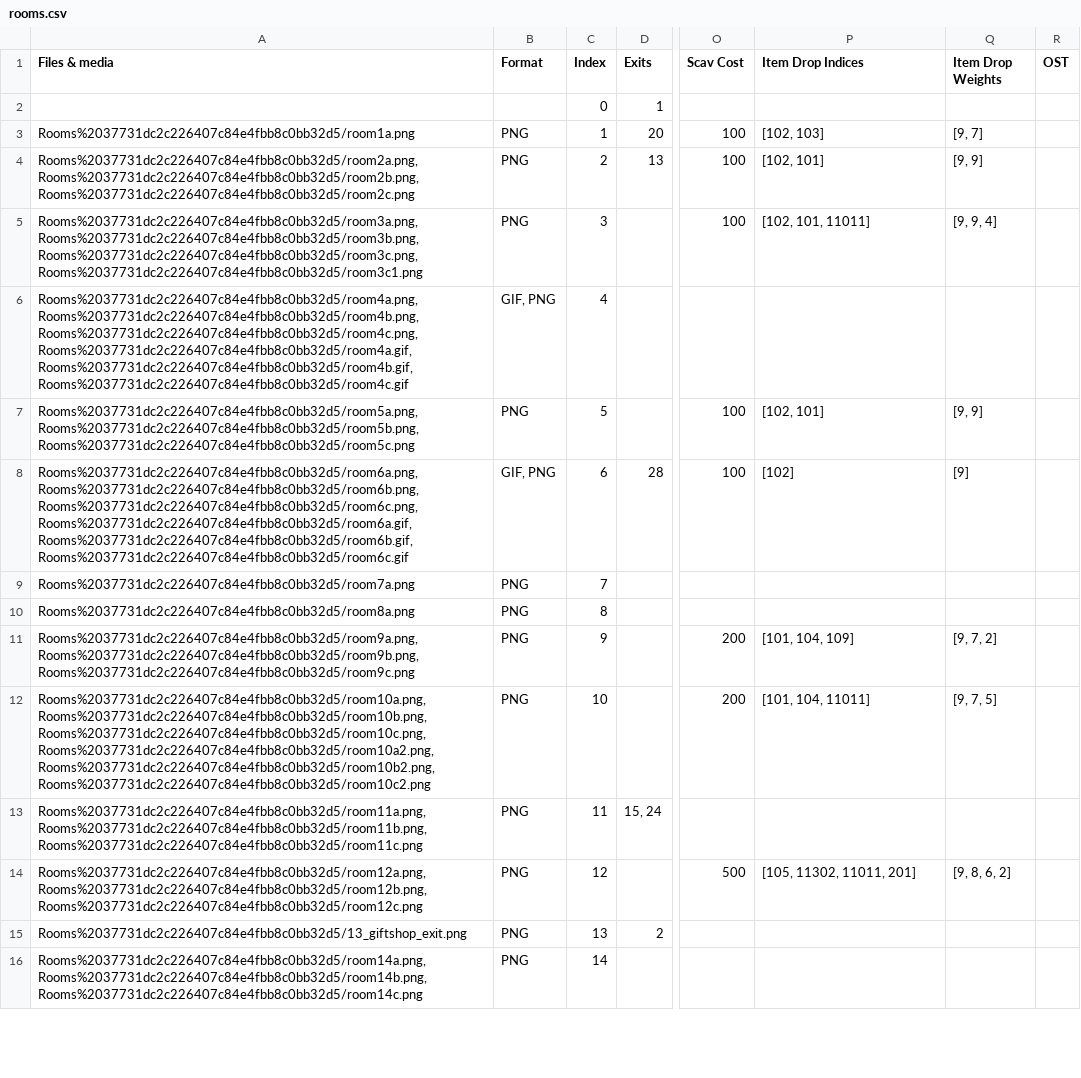
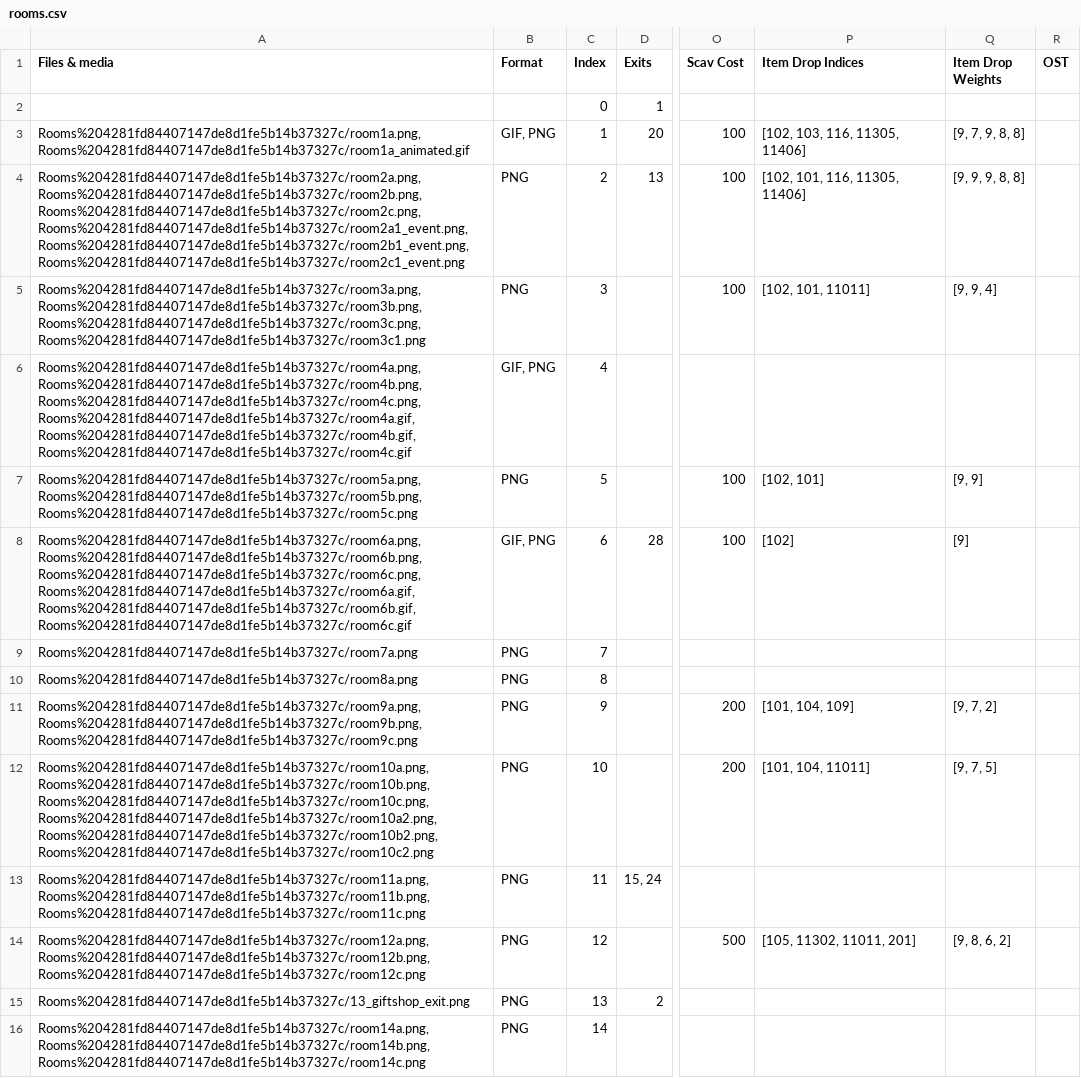
Before and after one commit to kanyaveral/kamigotchi, a CSV file: packages/contracts/src/deployment/world/data/rooms/rooms.csv, drawn as a sheet; only a part is shown, gaps mark what is left out; the diff covers the shown part only; the diff names each change by its address in the sheet, - before the commit and + after, or states it on an @@ line.

Commit message:
New items/backgrounds for christmas (#1354)
* add new room backgrounds

* add  items to items folder

* add music to the 6 rooms

* updates to lux cookie nedu mistletoe and candle

* deletes console warning and  uses calccooldown from cache (#1352)

* clean up item shapes (#1355)

cleans up item shapes a tad

also updates underlying Conditional and Children helper functions

* Revert "clean up item shapes (#1355)" (#1356)

This reverts commit 3368ca50bf0821bbb87689474616fc1d3f52d7bf.

* item shape/cache cleanups (#1357)

clean up item and inventory shapes

* add ticking to WalletConnector (#1358)

* load WalletConnector during initial boot

* ticking on wallet connector

* properly support account switching

* remove selectedAddress sub on AccountRegistrar

* magically enforced chirstmas night rooms

---------

Co-authored-by: jirach <109483360+JirAcheron@users.noreply.github.com>
Co-authored-by: aprl <40616911+chlwys@users.noreply.github.com>

```diff
--- a/packages/contracts/src/deployment/world/data/rooms/rooms.csv
+++ b/packages/contracts/src/deployment/world/data/rooms/rooms.csv
-A3 (Files & media): Rooms%2037731dc2c226407c84e4fbb8c0bb32d5/room1a.png
+A3 (Files & media): Rooms%204281fd84407147de8d1fe5b14b37327c/room1a.png, Rooms%204281fd84407147de8d1fe5b14b37327c/room1a_animated.gif
-B3 (Format): PNG
+B3 (Format): GIF, PNG
-P3 (Item Drop Indices): [102, 103]
+P3 (Item Drop Indices): [102, 103, 116, 11305, 11406]
-Q3 (Item Drop Weights): [9, 7]
+Q3 (Item Drop Weights): [9, 7, 9, 8, 8]
-A4 (Files & media): Rooms%2037731dc2c226407c84e4fbb8c0bb32d5/room2a.png, Rooms%2037731dc2c226407c84e4fbb8c0bb32d5/room2b.png, Rooms%2037731dc2c226407c84e4fbb8c0bb32d5/room2c.png
+A4 (Files & media): Rooms%204281fd84407147de8d1fe5b14b37327c/room2a.png, Rooms%204281fd84407147de8d1fe5b14b37327c/room2b.png, Rooms%204281fd84407147de8d1fe5b14b37327c/room2c.png, Rooms%204281fd84407147de8d1fe5b14b37327c/room2a1_event.png, Rooms%204281fd84407147de8d1fe5b14b37327c/room2b1_event.png, Rooms%204281fd84407147de8d1fe5b14b37327c/room2c1_event.png
-P4 (Item Drop Indices): [102, 101]
+P4 (Item Drop Indices): [102, 101, 116, 11305, 11406]
-Q4 (Item Drop Weights): [9, 9]
+Q4 (Item Drop Weights): [9, 9, 9, 8, 8]
-A5 (Files & media): Rooms%2037731dc2c226407c84e4fbb8c0bb32d5/room3a.png, Rooms%2037731dc2c226407c84e4fbb8c0bb32d5/room3b.png, Rooms%2037731dc2c226407c84e4fbb8c0bb32d5/room3c.png, Rooms%2037731dc2c226407c84e4fbb8c0bb32d5/room3c1.png
+A5 (Files & media): Rooms%204281fd84407147de8d1fe5b14b37327c/room3a.png, Rooms%204281fd84407147de8d1fe5b14b37327c/room3b.png, Rooms%204281fd84407147de8d1fe5b14b37327c/room3c.png, Rooms%204281fd84407147de8d1fe5b14b37327c/room3c1.png
-A6 (Files & media): Rooms%2037731dc2c226407c84e4fbb8c0bb32d5/room4a.png, Rooms%2037731dc2c226407c84e4fbb8c0bb32d5/room4b.png, Rooms%2037731dc2c226407c84e4fbb8c0bb32d5/room4c.png, Rooms%2037731dc2c226407c84e4fbb8c0bb32d5/room4a.gif, Rooms%2037731dc2c226407c84e4fbb8c0bb32d5/room4b.gif, Rooms%2037731dc2c226407c84e4fbb8c0bb32d5/room4c.gif
+A6 (Files & media): Rooms%204281fd84407147de8d1fe5b14b37327c/room4a.png, Rooms%204281fd84407147de8d1fe5b14b37327c/room4b.png, Rooms%204281fd84407147de8d1fe5b14b37327c/room4c.png, Rooms%204281fd84407147de8d1fe5b14b37327c/room4a.gif, Rooms%204281fd84407147de8d1fe5b14b37327c/room4b.gif, Rooms%204281fd84407147de8d1fe5b14b37327c/room4c.gif
-A7 (Files & media): Rooms%2037731dc2c226407c84e4fbb8c0bb32d5/room5a.png, Rooms%2037731dc2c226407c84e4fbb8c0bb32d5/room5b.png, Rooms%2037731dc2c226407c84e4fbb8c0bb32d5/room5c.png
+A7 (Files & media): Rooms%204281fd84407147de8d1fe5b14b37327c/room5a.png, Rooms%204281fd84407147de8d1fe5b14b37327c/room5b.png, Rooms%204281fd84407147de8d1fe5b14b37327c/room5c.png
-A8 (Files & media): Rooms%2037731dc2c226407c84e4fbb8c0bb32d5/room6a.png, Rooms%2037731dc2c226407c84e4fbb8c0bb32d5/room6b.png, Rooms%2037731dc2c226407c84e4fbb8c0bb32d5/room6c.png, Rooms%2037731dc2c226407c84e4fbb8c0bb32d5/room6a.gif, Rooms%2037731dc2c226407c84e4fbb8c0bb32d5/room6b.gif, Rooms%2037731dc2c226407c84e4fbb8c0bb32d5/room6c.gif
+A8 (Files & media): Rooms%204281fd84407147de8d1fe5b14b37327c/room6a.png, Rooms%204281fd84407147de8d1fe5b14b37327c/room6b.png, Rooms%204281fd84407147de8d1fe5b14b37327c/room6c.png, Rooms%204281fd84407147de8d1fe5b14b37327c/room6a.gif, Rooms%204281fd84407147de8d1fe5b14b37327c/room6b.gif, Rooms%204281fd84407147de8d1fe5b14b37327c/room6c.gif
-A9 (Files & media): Rooms%2037731dc2c226407c84e4fbb8c0bb32d5/room7a.png
+A9 (Files & media): Rooms%204281fd84407147de8d1fe5b14b37327c/room7a.png
-A10 (Files & media): Rooms%2037731dc2c226407c84e4fbb8c0bb32d5/room8a.png
+A10 (Files & media): Rooms%204281fd84407147de8d1fe5b14b37327c/room8a.png
-A11 (Files & media): Rooms%2037731dc2c226407c84e4fbb8c0bb32d5/room9a.png, Rooms%2037731dc2c226407c84e4fbb8c0bb32d5/room9b.png, Rooms%2037731dc2c226407c84e4fbb8c0bb32d5/room9c.png
+A11 (Files & media): Rooms%204281fd84407147de8d1fe5b14b37327c/room9a.png, Rooms%204281fd84407147de8d1fe5b14b37327c/room9b.png, Rooms%204281fd84407147de8d1fe5b14b37327c/room9c.png
-A12 (Files & media): Rooms%2037731dc2c226407c84e4fbb8c0bb32d5/room10a.png, Rooms%2037731dc2c226407c84e4fbb8c0bb32d5/room10b.png, Rooms%2037731dc2c226407c84e4fbb8c0bb32d5/room10c.png, Rooms%2037731dc2c226407c84e4fbb8c0bb32d5/room10a2.png, Rooms%2037731dc2c226407c84e4fbb8c0bb32d5/room10b2.png, Rooms%2037731dc2c226407c84e4fbb8c0bb32d5/room10c2.png
+A12 (Files & media): Rooms%204281fd84407147de8d1fe5b14b37327c/room10a.png, Rooms%204281fd84407147de8d1fe5b14b37327c/room10b.png, Rooms%204281fd84407147de8d1fe5b14b37327c/room10c.png, Rooms%204281fd84407147de8d1fe5b14b37327c/room10a2.png, Rooms%204281fd84407147de8d1fe5b14b37327c/room10b2.png, Rooms%204281fd84407147de8d1fe5b14b37327c/room10c2.png
-A13 (Files & media): Rooms%2037731dc2c226407c84e4fbb8c0bb32d5/room11a.png, Rooms%2037731dc2c226407c84e4fbb8c0bb32d5/room11b.png, Rooms%2037731dc2c226407c84e4fbb8c0bb32d5/room11c.png
+A13 (Files & media): Rooms%204281fd84407147de8d1fe5b14b37327c/room11a.png, Rooms%204281fd84407147de8d1fe5b14b37327c/room11b.png, Rooms%204281fd84407147de8d1fe5b14b37327c/room11c.png
-A14 (Files & media): Rooms%2037731dc2c226407c84e4fbb8c0bb32d5/room12a.png, Rooms%2037731dc2c226407c84e4fbb8c0bb32d5/room12b.png, Rooms%2037731dc2c226407c84e4fbb8c0bb32d5/room12c.png
+A14 (Files & media): Rooms%204281fd84407147de8d1fe5b14b37327c/room12a.png, Rooms%204281fd84407147de8d1fe5b14b37327c/room12b.png, Rooms%204281fd84407147de8d1fe5b14b37327c/room12c.png
-A15 (Files & media): Rooms%2037731dc2c226407c84e4fbb8c0bb32d5/13_giftshop_exit.png
+A15 (Files & media): Rooms%204281fd84407147de8d1fe5b14b37327c/13_giftshop_exit.png
-A16 (Files & media): Rooms%2037731dc2c226407c84e4fbb8c0bb32d5/room14a.png, Rooms%2037731dc2c226407c84e4fbb8c0bb32d5/room14b.png, Rooms%2037731dc2c226407c84e4fbb8c0bb32d5/room14c.png
+A16 (Files & media): Rooms%204281fd84407147de8d1fe5b14b37327c/room14a.png, Rooms%204281fd84407147de8d1fe5b14b37327c/room14b.png, Rooms%204281fd84407147de8d1fe5b14b37327c/room14c.png
```
Also changed, not shown: 65 edited cells elsewhere in this file, 28 other files.
